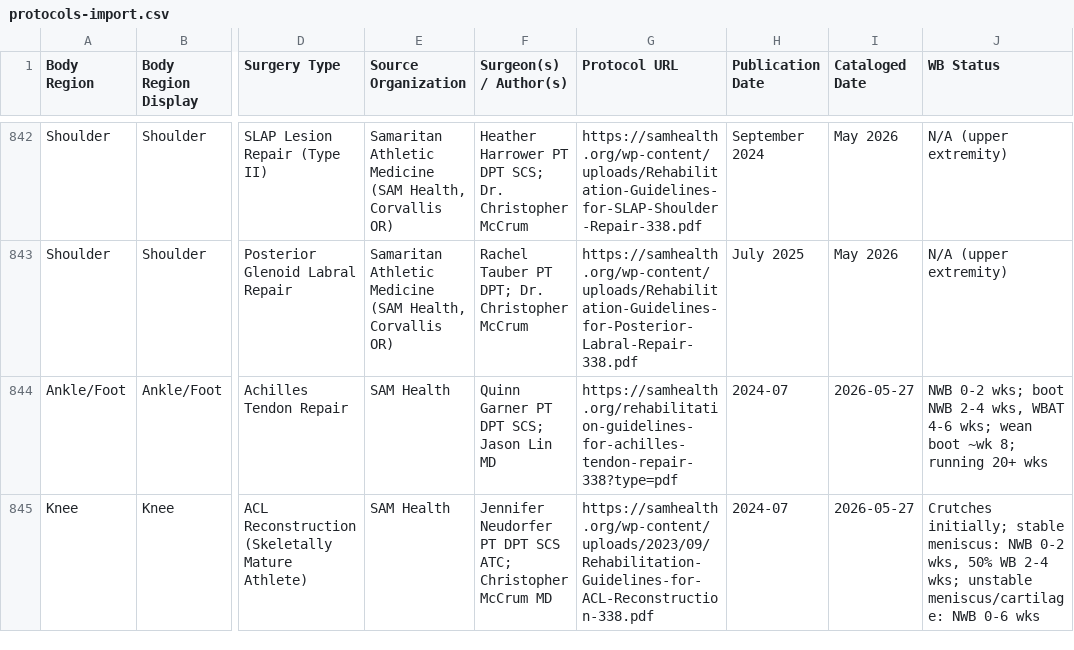
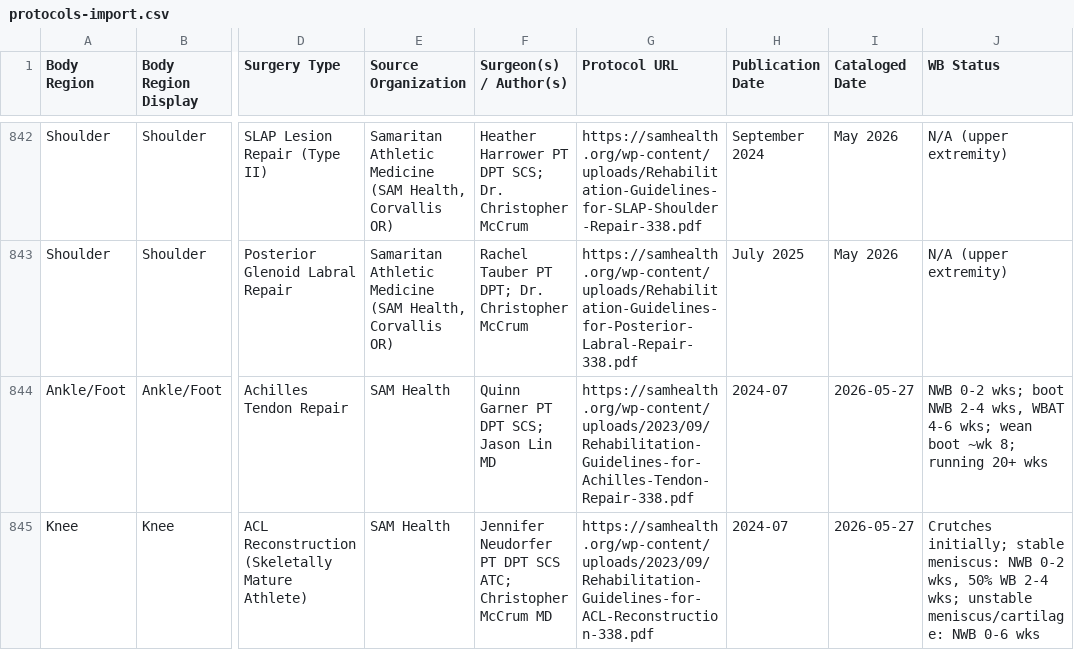
Before and after one commit to dominickmacksoud-lgtm/rehab-protocols, a CSV file: protocols-import.csv, drawn as a sheet; only a part is shown, gaps mark what is left out; the diff covers the shown part only; the diff names each change by its address in the sheet, - before the commit and + after, or states it on an @@ line.

```diff
--- a/protocols-import.csv
+++ b/protocols-import.csv
-G844 (Protocol URL): https://samhealth.org/rehabilitation-guidelines-for-achilles-tendon-repair-338?type=pdf
+G844 (Protocol URL): https://samhealth.org/wp-content/uploads/2023/09/Rehabilitation-Guidelines-for-Achilles-Tendon-Repair-338.pdf
```
Also changed, not shown: 26 edited cells elsewhere in this file, 2 other files.
